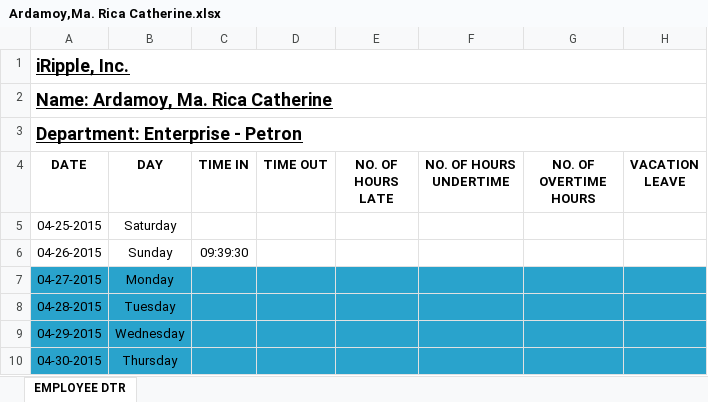
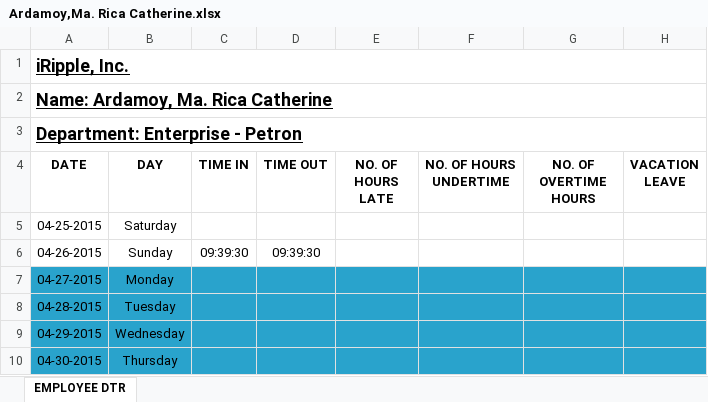
Before and after one commit to batakerboy/csvtoexcel, an Excel workbook: exceltocsv/public/reports/employee dtr/Ardamoy,Ma. Rica Catherine.xlsx, sheet EMPLOYEE DTR, drawn as a sheet; only a part is shown; values as stored, in another font and other column widths than the file's, no borders; the diff names each change by its address in the sheet, - before the commit and + after, or states it on an @@ line.

```diff
--- a/exceltocsv/public/reports/employee dtr/Ardamoy,Ma. Rica Catherine.xlsx (sheet EMPLOYEE DTR)
+++ b/exceltocsv/public/reports/employee dtr/Ardamoy,Ma. Rica Catherine.xlsx (sheet EMPLOYEE DTR)
-D6 (TIME OUT): (empty)
+D6 (TIME OUT): 09:39:30
```
Also changed, not shown: exceltocsv/public/reports/DTRSUMMARY.xlsx, exceltocsv/public/reports/employee dtr/Ledesma,Jesse.xlsx, 56 other files.
